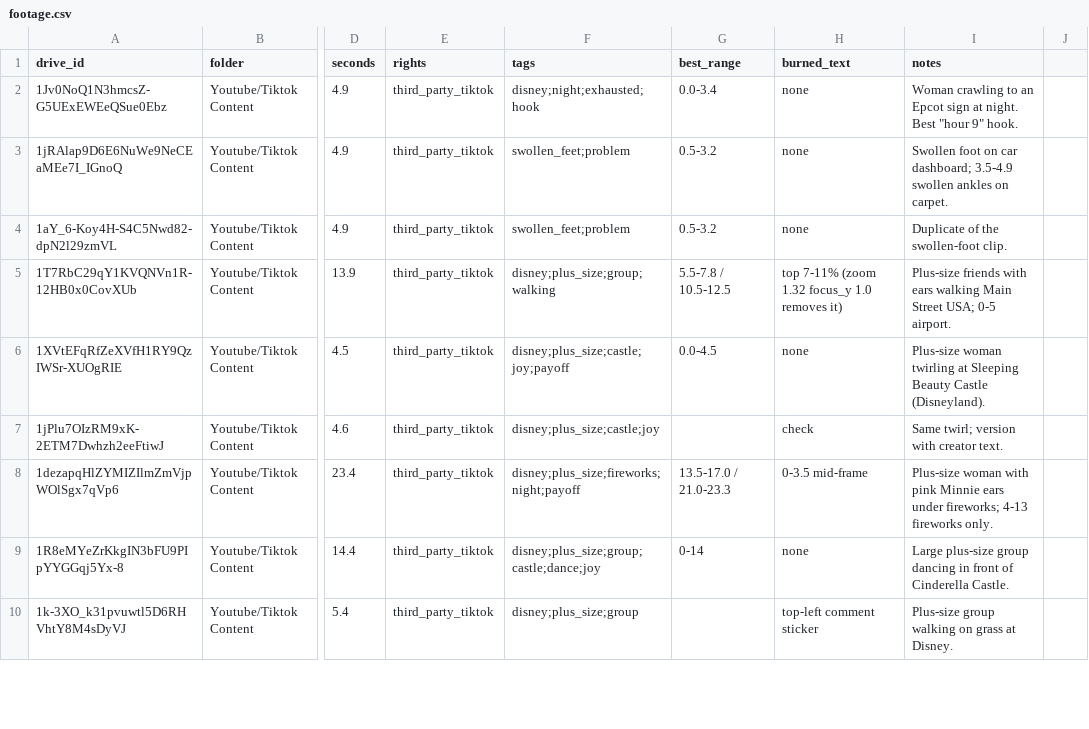
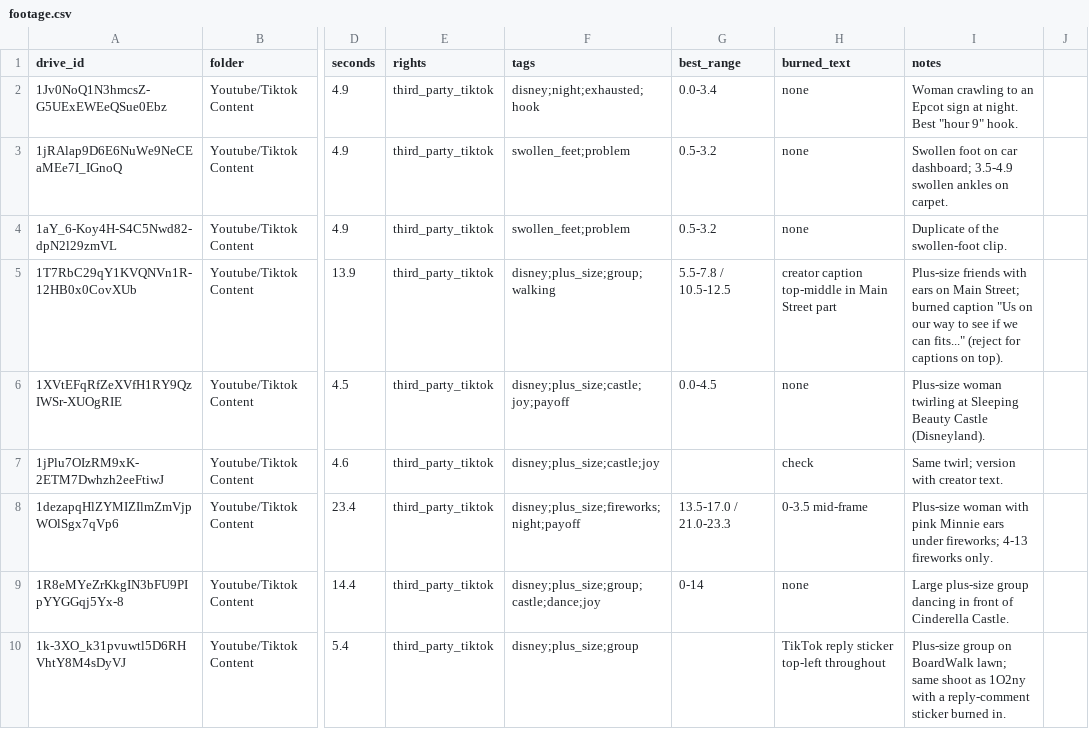
Before and after one commit to imsamirr/claude_code_sam, a CSV file: ads/brands/comfortwear/video/footage.csv, drawn as a sheet; only a part is shown, gaps mark what is left out; the diff covers the shown part only; the diff names each change by its address in the sheet, - before the commit and + after, or states it on an @@ line.

```diff
--- a/ads/brands/comfortwear/video/footage.csv
+++ b/ads/brands/comfortwear/video/footage.csv
-H5 (burned_text): top 7-11% (zoom 1.32 focus_y 1.0 removes it)
+H5 (burned_text): creator caption top-middle in Main Street part
-I5 (notes): …with ears walking Main Street USA; 0-5 airport.
+I5 (notes): …with ears on Main Street; burned caption "Us on our way to see if we can fits..." (reject for captions on top).
-H10 (burned_text): top-left comment sticker
+H10 (burned_text): TikTok reply sticker top-left throughout
-I10 (notes): Plus-size group walking on grass at Disney.
+I10 (notes): Plus-size group on BoardWalk lawn; same shoot as 1O2ny with a reply-comment sticker burned in.
```
Also changed, not shown: 11 edited cells elsewhere in this file, 53 other files.
